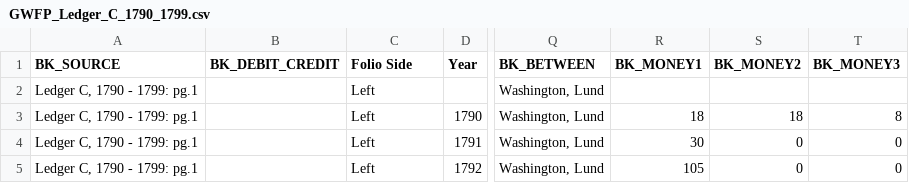
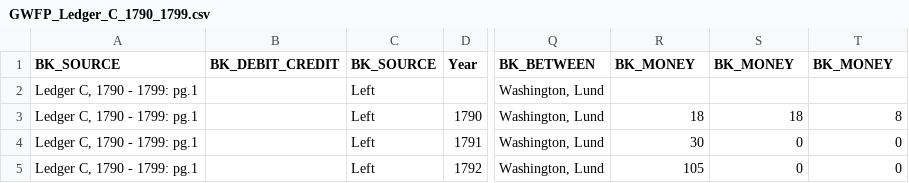
Before and after one commit to MEDEAEditions/DEPCHA, a CSV file: Preprocessing/csvToRDF_python/gwfp/GWFP_Ledger_C_1790_1799.csv, drawn as a sheet; only a part is shown, gaps mark what is left out; the diff names each change by its address in the sheet, - before the commit and + after, or states it on an @@ line.

```diff
--- a/Preprocessing/csvToRDF_python/gwfp/GWFP_Ledger_C_1790_1799.csv
+++ b/Preprocessing/csvToRDF_python/gwfp/GWFP_Ledger_C_1790_1799.csv
-C1: Folio Side
+C1: BK_SOURCE
-R1: BK_MONEY1
+R1: BK_MONEY
-S1: BK_MONEY2
+S1: BK_MONEY
-T1: BK_MONEY3
+T1: BK_MONEY
```
Also changed, not shown: 8 other files.
